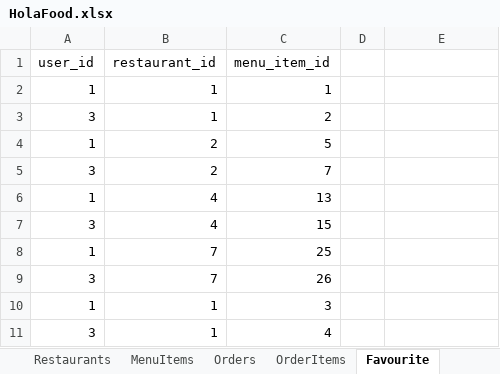
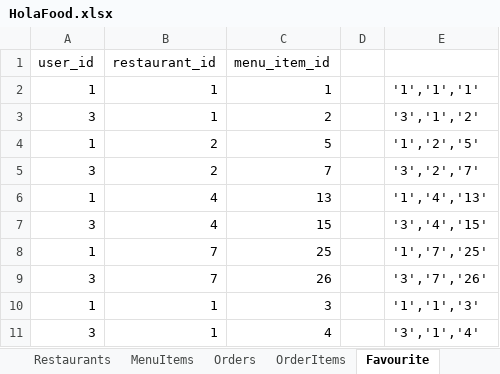
Before and after one commit to DaoDuyThai/HolaFood, an Excel workbook: HolaFood.xlsx, sheet Favourite, drawn as a sheet; values as stored, in another font and other column widths than the file's, no borders; the diff names each change by its address in the sheet, - before the commit and + after, or states it on an @@ line.

```diff
--- a/HolaFood.xlsx (sheet Favourite)
+++ b/HolaFood.xlsx (sheet Favourite)
-E2: (empty)
+E2: '1','1','1'
-E3: (empty)
+E3: '3','1','2'
-E4: (empty)
+E4: '1','2','5'
-E5: (empty)
+E5: '3','2','7'
-E6: (empty)
+E6: '1','4','13'
-E7: (empty)
+E7: '3','4','15'
-E8: (empty)
+E8: '1','7','25'
-E9: (empty)
+E9: '3','7','26'
-E10: (empty)
+E10: '1','1','3'
-E11: (empty)
+E11: '3','1','4'
```
Also changed, not shown: sheet MenuItems, sheet Users, sheet Restaurants, sheet Orders, sheet OrderItems, charts or pictures, 2 other files.
